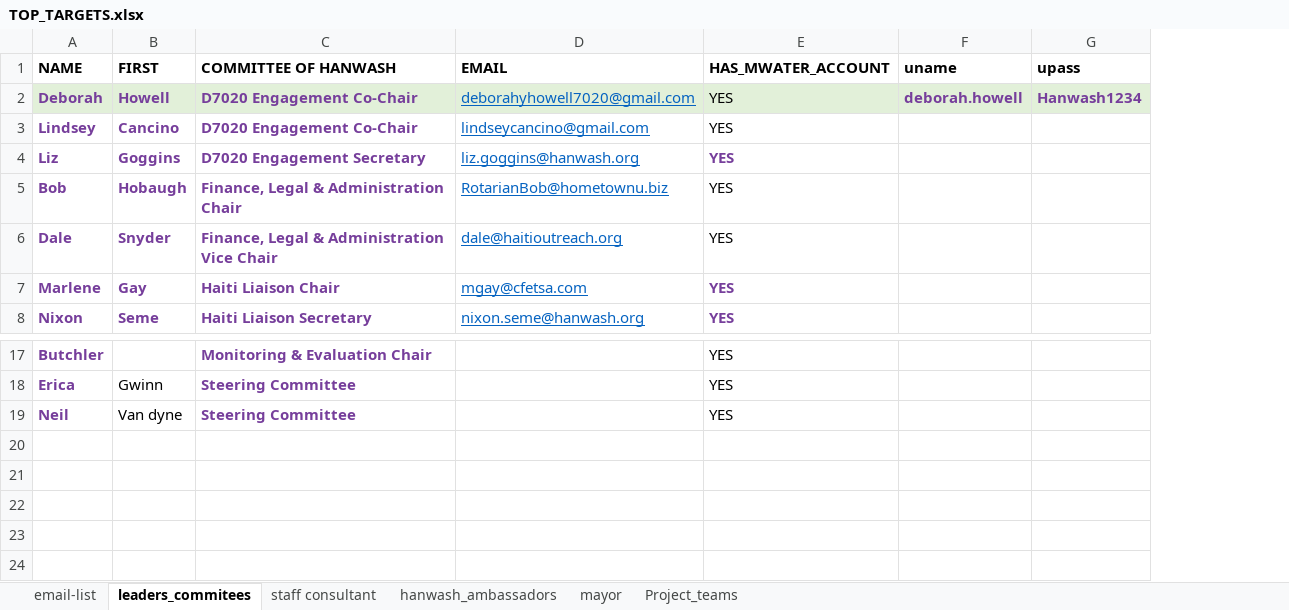
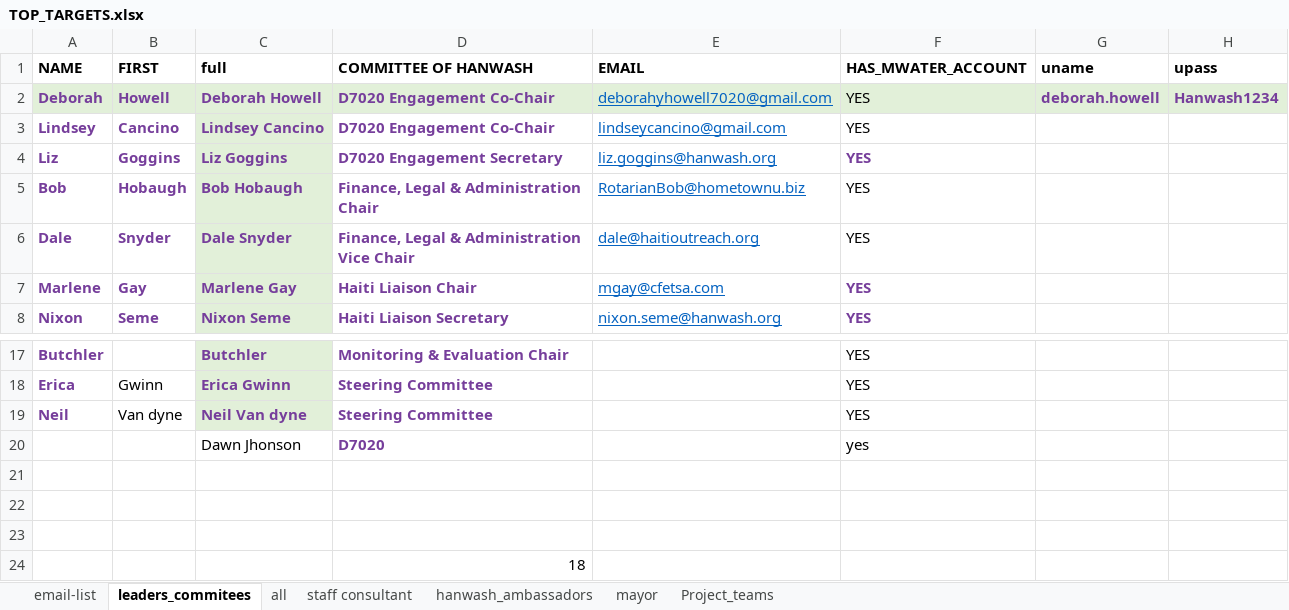
Before and after one commit to AD0791/Hanwash.mwater.dev, an Excel workbook: task/TOP_TARGETS.xlsx, sheet leaders_commitees, drawn as a sheet; only a part is shown, gaps mark what is left out; values as stored, in another font and other column widths than the file's, no borders; the diff names each change by its address in the sheet, - before the commit and + after, or states it on an @@ line.

```diff
--- a/task/TOP_TARGETS.xlsx (sheet leaders_commitees)
+++ b/task/TOP_TARGETS.xlsx (sheet leaders_commitees)
+sheet tab: all
+column C (full), rows 2-8: Deborah Howell | Lindsey Cancino | Liz Goggins | Bob Hobaugh | Dale Snyder | Marlene Gay | Nixon Seme; rows 17-19: Butchler | Erica Gwinn | Neil Van dyne
+row 20:  |  | Dawn Jhonson | D7020 |  | yes
+row 21: (empty)
+row 22: (empty)
+row 23: (empty)
+row 24:  |  |  | 18
```
Also changed, not shown: sheet staff consultant, sheet mayor, sheet hanwash_ambassadors, sheet Project_teams, contract/Contract_Progression_2425.xlsx, mwater_usage_report/lookup.xlsx, 6 other files.
